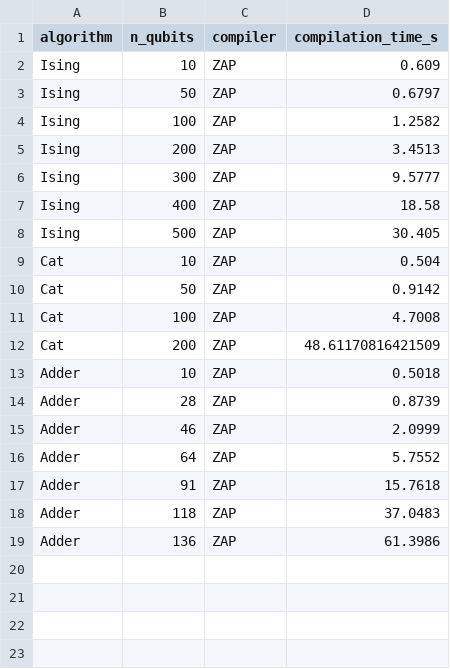
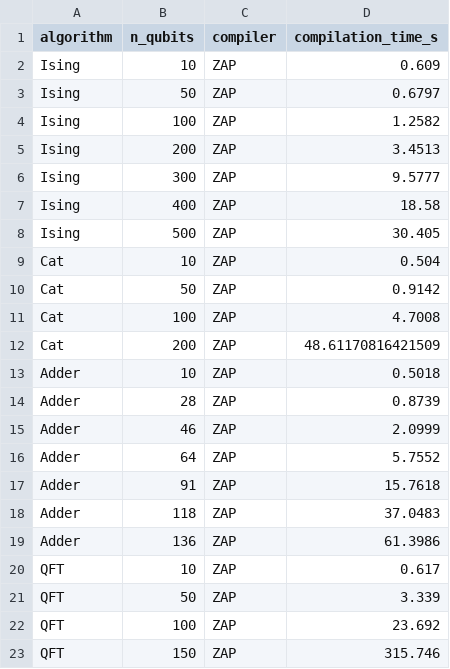
Before and after one commit to FRUNHSAN/neutral-atom-compiler-lab, a CSV file: application/fig12_scalability.csv, drawn as a sheet; the diff names each change by its address in the sheet, - before the commit and + after, or states it on an @@ line.

```diff
--- a/application/fig12_scalability.csv
+++ b/application/fig12_scalability.csv
+row 20: QFT | 10 | ZAP | 0.617
+row 21: QFT | 50 | ZAP | 3.339
+row 22: QFT | 100 | ZAP | 23.692
+row 23: QFT | 150 | ZAP | 315.746
```
Also changed, not shown: 3 other files.
